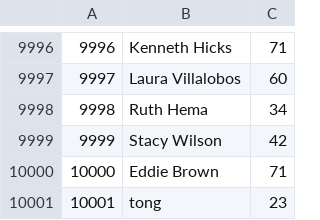
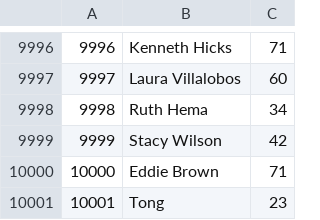
Before and after one commit to Samson-Dai/ParadigmProject, a CSV file: data_saved/players.csv, drawn as a sheet; only a part is shown, gaps mark what is left out.

```diff
--- a/data_saved/players.csv
+++ b/data_saved/players.csv
@@ -10000,2 +10000,2 @@
 10000,Eddie Brown,71
-10001,tong,23
+10001,Tong,23
```
Also changed, not shown: data_saved/scores.csv.
